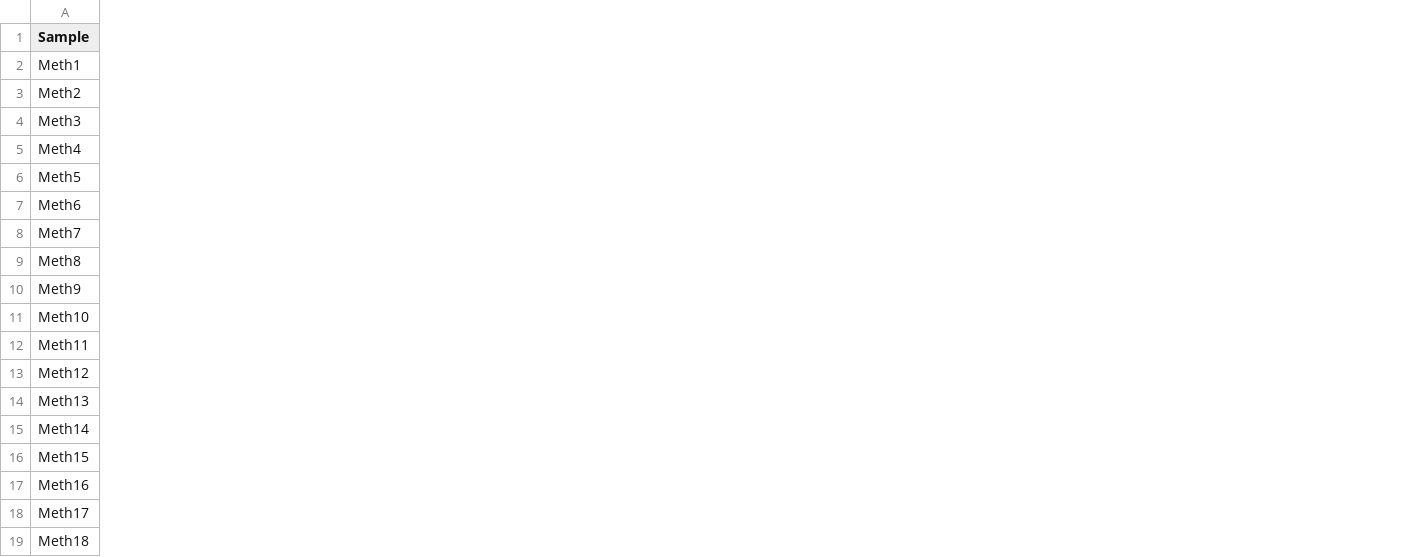
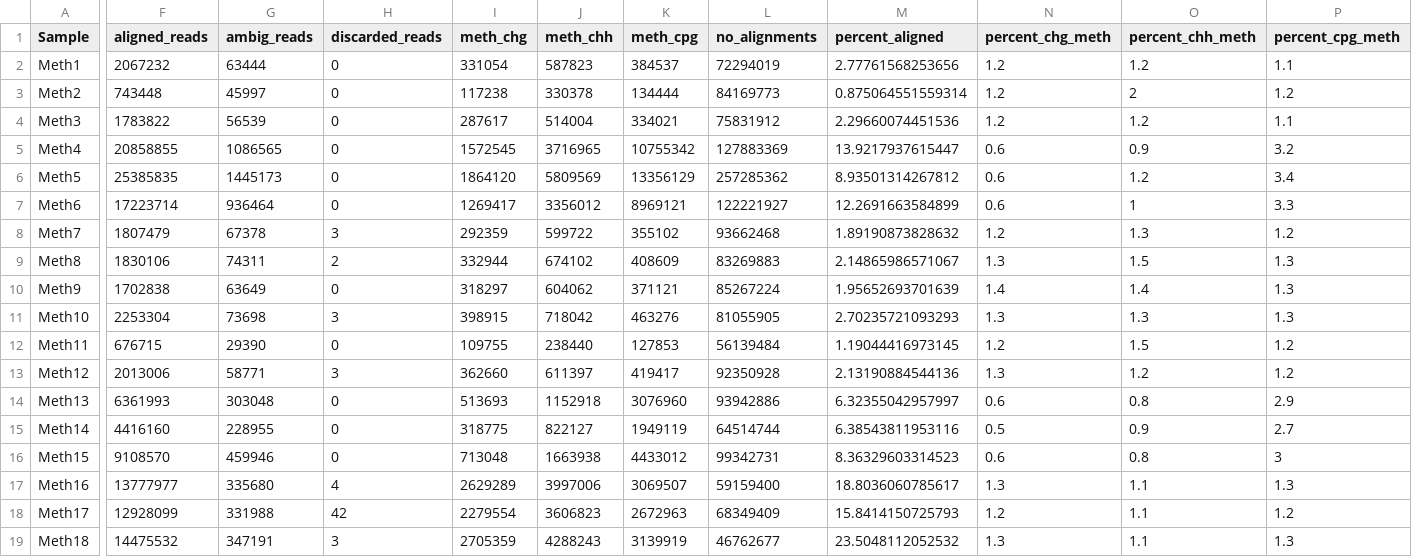
Before and after one commit to hputnam/Meth_Compare, a CSV file: OLD_Output/lamda_vs_estimated_conversion_efficiency.csv, drawn as a sheet; only a part is shown, gaps mark what is left out; the diff covers the shown part only; the diff names each change by its address in the sheet, - before the commit and + after, or states it on an @@ line.

Commit message:
consolidated table

```diff
--- a/OLD_Output/lamda_vs_estimated_conversion_efficiency.csv
+++ b/OLD_Output/lamda_vs_estimated_conversion_efficiency.csv
+column F (aligned_reads), rows 2-19: 2067232 | 743448 | 1783822 | 20858855 | 25385835 | 17223714 | 1807479 | 1830106 | 1702838 | 2253304 | 676715 | 2013006 | 6361993 | 4416160 | 9108570 | 13777977 | 12928099 | 14475532
+column G (ambig_reads), rows 2-19: 63444 | 45997 | 56539 | 1086565 | 1445173 | 936464 | 67378 | 74311 | 63649 | 73698 | 29390 | 58771 | 303048 | 228955 | 459946 | 335680 | 331988 | 347191
+column H (discarded_reads), rows 2-19: 0 | 0 | 0 | 0 | 0 | 0 | 3 | 2 | 0 | 3 | 0 | 3 | 0 | 0 | 0 | 4 | 42 | 3
+column I (meth_chg), rows 2-19: 331054 | 117238 | 287617 | 1572545 | 1864120 | 1269417 | 292359 | 332944 | 318297 | 398915 | 109755 | 362660 | 513693 | 318775 | 713048 | 2629289 | 2279554 | 2705359
+column J (meth_chh), rows 2-19: 587823 | 330378 | 514004 | 3716965 | 5809569 | 3356012 | 599722 | 674102 | 604062 | 718042 | 238440 | 611397 | 1152918 | 822127 | 1663938 | 3997006 | 3606823 | 4288243
+column K (meth_cpg), rows 2-19: 384537 | 134444 | 334021 | 10755342 | 13356129 | 8969121 | 355102 | 408609 | 371121 | 463276 | 127853 | 419417 | 3076960 | 1949119 | 4433012 | 3069507 | 2672963 | 3139919
+column L (no_alignments), rows 2-19: 72294019 | 84169773 | 75831912 | 127883369 | 257285362 | 122221927 | 93662468 | 83269883 | 85267224 | 81055905 | 56139484 | 92350928 | 93942886 | 64514744 | 99342731 | 59159400 | 68349409 | 46762677
+column M (percent_aligned), rows 2-19: 2.77761568253656 | 0.875064551559314 | 2.29660074451536 | 13.9217937615447 | 8.93501314267812 | 12.2691663584899 | 1.89190873828632 | 2.14865986571067 | 1.95652693701639 | 2.70235721093293 | 1.19044416973145 | 2.13190884544136 | 6.32355042957997 | 6.38543811953116 | 8.36329603314523 | 18.8036060785617 | 15.8414150725793 | 23.5048112052532
+column N (percent_chg_meth), rows 2-19: 1.2 | 1.2 | 1.2 | 0.6 | 0.6 | 0.6 | 1.2 | 1.3 | 1.4 | 1.3 | 1.2 | 1.3 | 0.6 | 0.5 | 0.6 | 1.3 | 1.2 | 1.3
+column O (percent_chh_meth), rows 2-19: 1.2 | 2 | 1.2 | 0.9 | 1.2 | 1 | 1.3 | 1.5 | 1.4 | 1.3 | 1.5 | 1.2 | 0.8 | 0.9 | 0.8 | 1.1 | 1.1 | 1.1
+column P (percent_cpg_meth), rows 2-19: 1.1 | 1.2 | 1.1 | 3.2 | 3.4 | 3.3 | 1.2 | 1.3 | 1.3 | 1.3 | 1.2 | 1.2 | 2.9 | 2.7 | 3 | 1.3 | 1.2 | 1.3
```
Also changed, not shown: 10 added columns elsewhere in this file, 1 other file.
